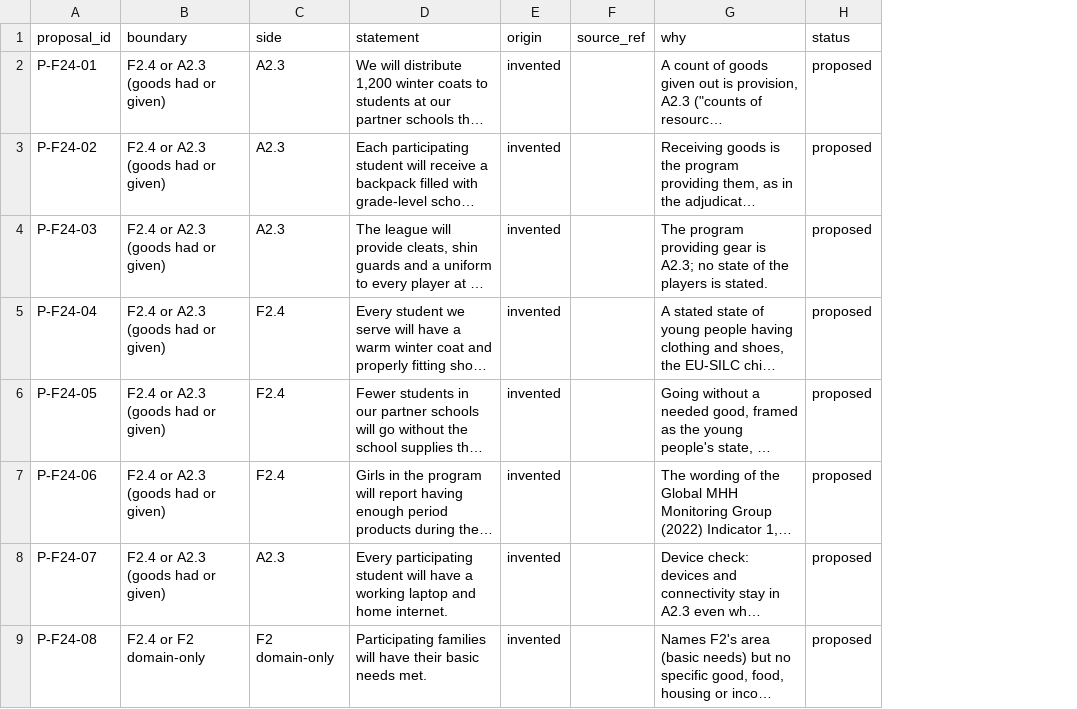
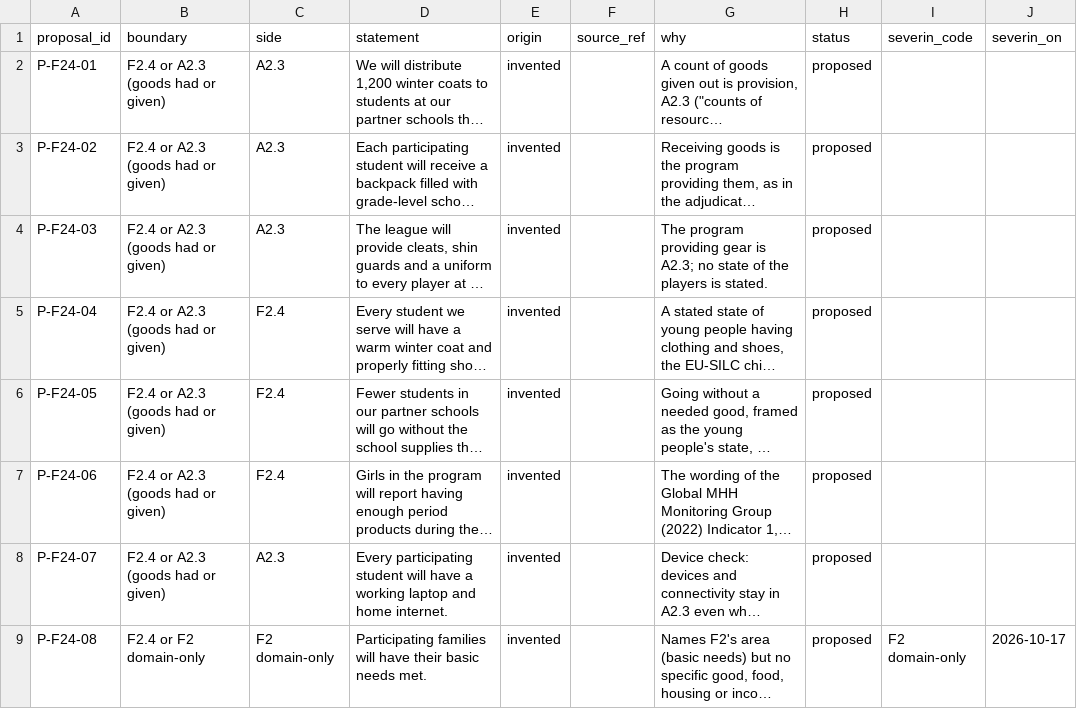
Before and after one commit to sevsevsev/Qualitative-Outcomes-Coder, a CSV file: codebook-refinement/research-review/2026-10-16/full-review/proposed-design-rows-f24.csv, drawn as a sheet; only a part is shown; long unchanged cells end in …; the diff names each change by its address in the sheet, - before the commit and + after, or states it on an @@ line.

```diff
--- a/codebook-refinement/research-review/2026-10-16/full-review/proposed-design-rows-f24.csv
+++ b/codebook-refinement/research-review/2026-10-16/full-review/proposed-design-rows-f24.csv
+column I (severin_code), row 9: F2 domain-only
+column J (severin_on), row 9: 2026-10-17
```
Also changed, not shown: 1 other file.
